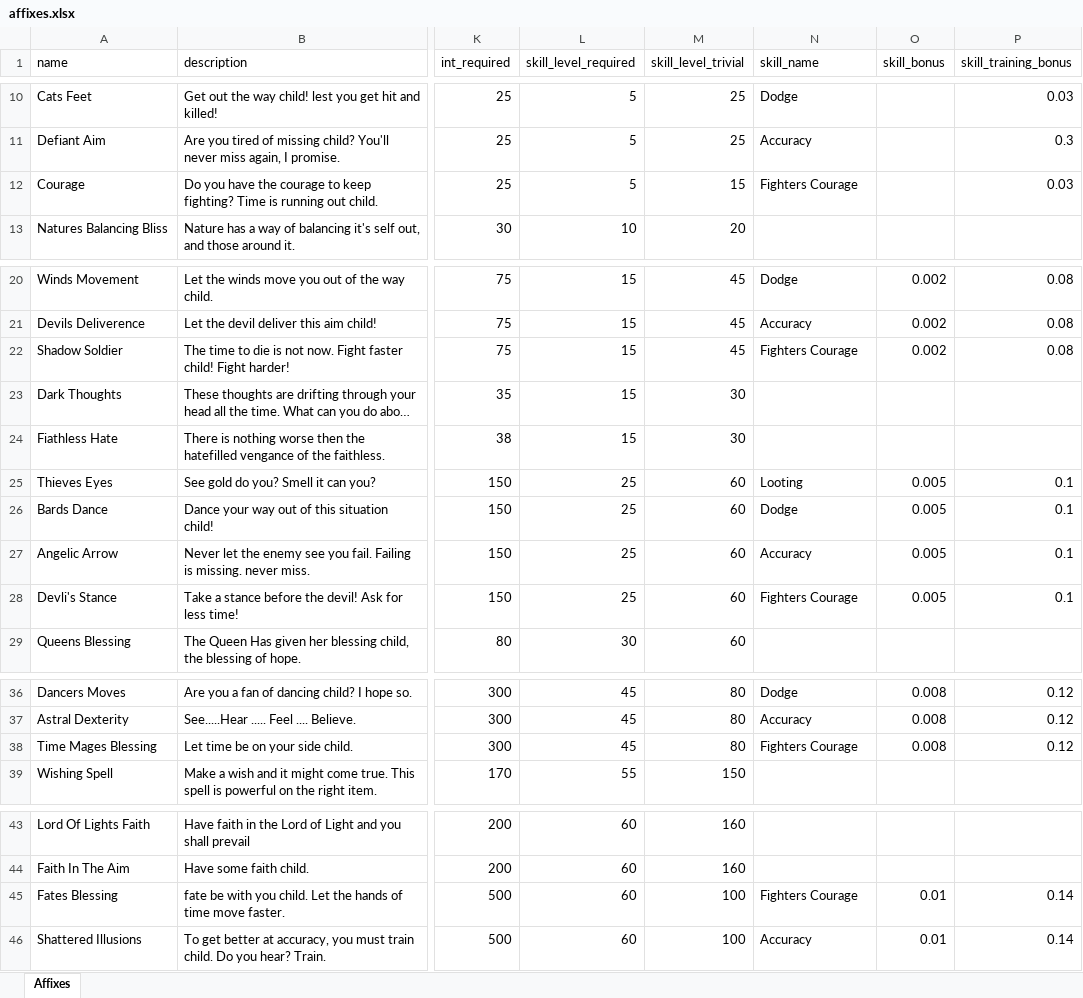
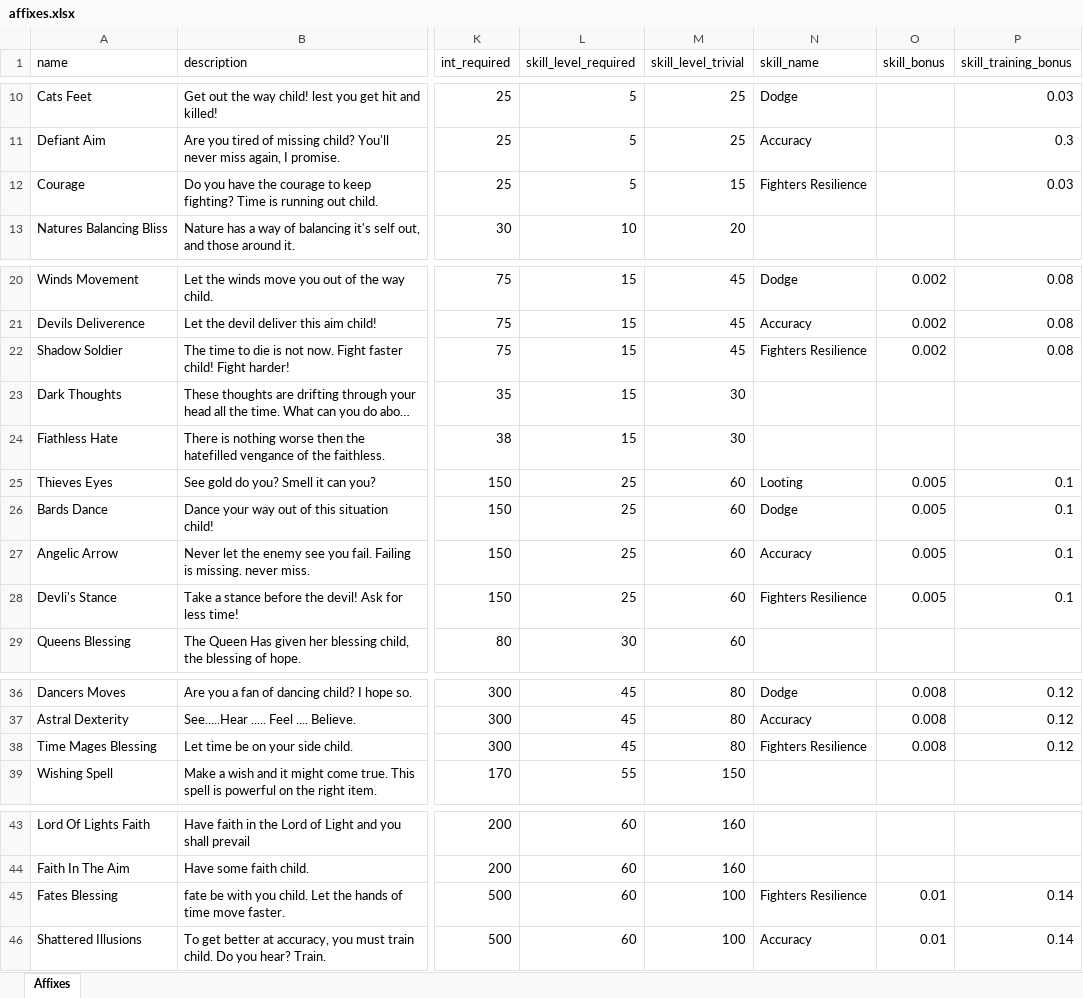
Before and after one commit to AdamKyle/flare, an Excel workbook: resources/data-imports/affixes.xlsx, sheet Affixes, drawn as a sheet; only a part is shown, gaps mark what is left out; long unchanged cells end in …; values as stored, in another font and other column widths than the file's, no borders; the diff names each change by its address in the sheet, - before the commit and + after, or states it on an @@ line.

Commit message:
Changed affixes

```diff
--- a/resources/data-imports/affixes.xlsx (sheet Affixes)
+++ b/resources/data-imports/affixes.xlsx (sheet Affixes)
-N12 (skill_name): Fighters Courage
+N12 (skill_name): Fighters Resilience
-N22 (skill_name): Fighters Courage
+N22 (skill_name): Fighters Resilience
-N28 (skill_name): Fighters Courage
+N28 (skill_name): Fighters Resilience
-N38 (skill_name): Fighters Courage
+N38 (skill_name): Fighters Resilience
-N45 (skill_name): Fighters Courage
+N45 (skill_name): Fighters Resilience
```
